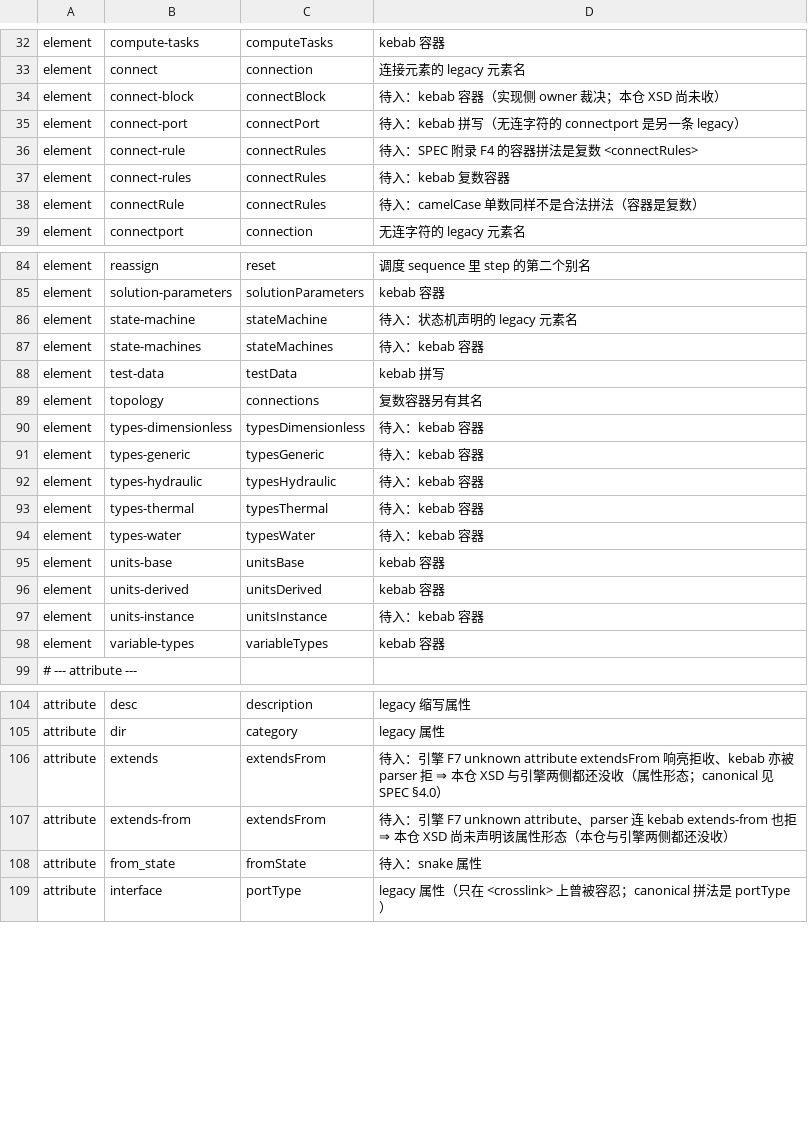
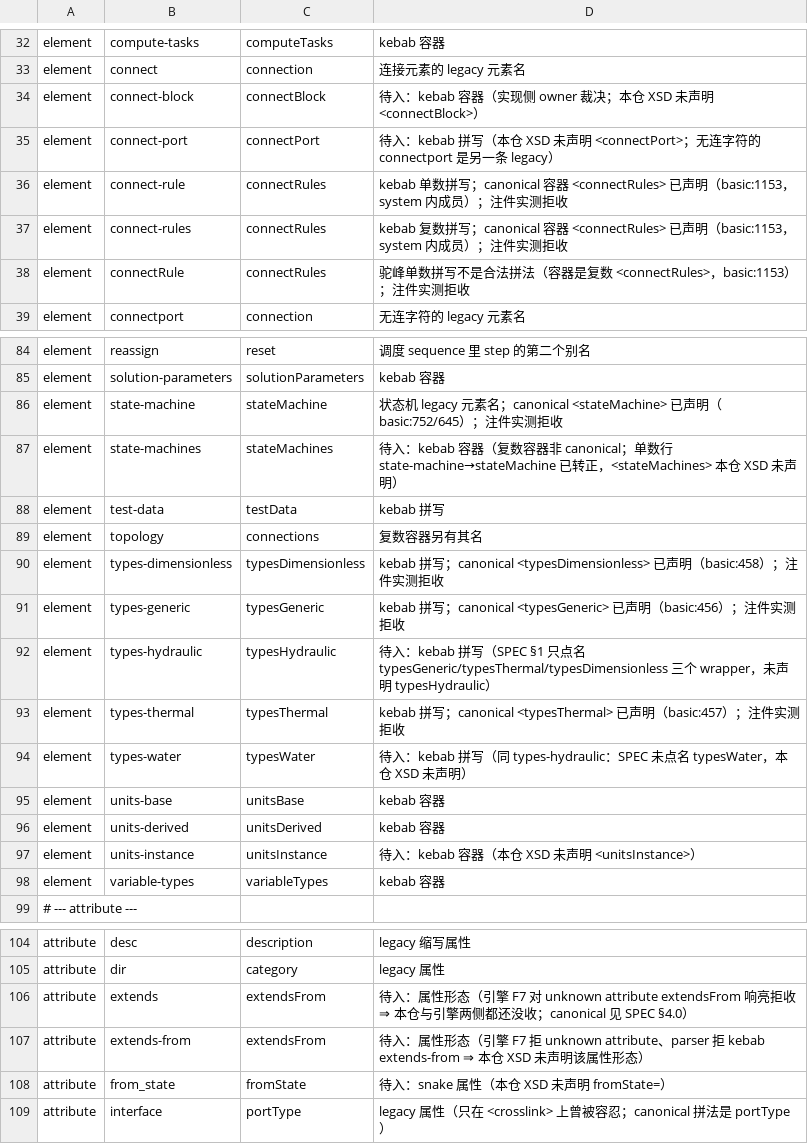
Before and after one commit to ai4energy/esml-language, a TSV file: tools/aliases.tsv, drawn as a sheet; only a part is shown, gaps mark what is left out; the diff covers the shown part only.

Commit message:
aliases: 15 条待入行复核转正 + 14 条 pending 理由按实测刷新
逐行注件（/tmp，esml 根与独立库根双宿主）对照仓内真实 XSD 复测：
canonical 已声明且 legacy 拒收的 15 行去掉「待入：」前缀，说明换成
「已声明（basic:行号）+ 注件实测拒收」的事实注释；余下 14 条 pending
各给一行未入理由（XSD 未声明 / SPEC 未点名 / 引擎 F7 两侧没收）。

闸门（本提交后）：check-examples.py 别名表 95 条（待入 14 / 豁免 1）
· 违规 0；make check 全绿；--strict 撤通配失败件 3，与基线 3 持平。
只改 tools/aliases.tsv 一个文件。

```diff
--- a/tools/aliases.tsv
+++ b/tools/aliases.tsv
@@ -33,7 +33,7 @@ element	compute-tasks	computeTasks	kebab 容器
 element	connect	connection	连接元素的 legacy 元素名
-element	connect-block	connectBlock	待入：kebab 容器（实现侧 owner 裁决；本仓 XSD 尚未收）
-element	connect-port	connectPort	待入：kebab 拼写（无连字符的 connectport 是另一条 legacy）
-element	connect-rule	connectRules	待入：SPEC 附录 F4 的容器拼法是复数 <connectRules>
-element	connect-rules	connectRules	待入：kebab 复数容器
-element	connectRule	connectRules	待入：camelCase 单数同样不是合法拼法（容器是复数）
+element	connect-block	connectBlock	待入：kebab 容器（实现侧 owner 裁决；本仓 XSD 未声明 <connectBlock>）
+element	connect-port	connectPort	待入：kebab 拼写（本仓 XSD 未声明 <connectPort>；无连字符的 connectport 是另一条 legacy）
+element	connect-rule	connectRules	kebab 单数拼写；canonical 容器 <connectRules> 已声明（basic:1153，system 内成员）；注件实测拒收
+element	connect-rules	connectRules	kebab 复数拼写；canonical 容器 <connectRules> 已声明（basic:1153，system 内成员）；注件实测拒收
+element	connectRule	connectRules	驼峰单数拼写不是合法拼法（容器是复数 <connectRules>，basic:1153）；注件实测拒收
 element	connectport	connection	无连字符的 legacy 元素名
@@ -85,14 +85,14 @@ element	reassign	reset	调度 sequence 里 step 的第二个别名
 element	solution-parameters	solutionParameters	kebab 容器
-element	state-machine	stateMachine	待入：状态机声明的 legacy 元素名
-element	state-machines	stateMachines	待入：kebab 容器
+element	state-machine	stateMachine	状态机 legacy 元素名；canonical <stateMachine> 已声明（basic:752/645）；注件实测拒收
+element	state-machines	stateMachines	待入：kebab 容器（复数容器非 canonical；单数行 state-machine→stateMachine 已转正，<stateMachines> 本仓 XSD 未声明）
 element	test-data	testData	kebab 拼写
 element	topology	connections	复数容器另有其名
-element	types-dimensionless	typesDimensionless	待入：kebab 容器
-element	types-generic	typesGeneric	待入：kebab 容器
-element	types-hydraulic	typesHydraulic	待入：kebab 容器
-element	types-thermal	typesThermal	待入：kebab 容器
-element	types-water	typesWater	待入：kebab 容器
+element	types-dimensionless	typesDimensionless	kebab 拼写；canonical <typesDimensionless> 已声明（basic:458）；注件实测拒收
+element	types-generic	typesGeneric	kebab 拼写；canonical <typesGeneric> 已声明（basic:456）；注件实测拒收
+element	types-hydraulic	typesHydraulic	待入：kebab 拼写（SPEC §1 只点名 typesGeneric/typesThermal/typesDimensionless 三个 wrapper，未声明 typesHydraulic）
+element	types-thermal	typesThermal	kebab 拼写；canonical <typesThermal> 已声明（basic:457）；注件实测拒收
+element	types-water	typesWater	待入：kebab 拼写（同 types-hydraulic：SPEC 未点名 typesWater，本仓 XSD 未声明）
 element	units-base	unitsBase	kebab 容器
 element	units-derived	unitsDerived	kebab 容器
-element	units-instance	unitsInstance	待入：kebab 容器
+element	units-instance	unitsInstance	待入：kebab 容器（本仓 XSD 未声明 <unitsInstance>）
 element	variable-types	variableTypes	kebab 容器
@@ -105,5 +105,5 @@ attribute	desc	description	legacy 缩写属性
 attribute	dir	category	legacy 属性
-attribute	extends	extendsFrom	待入：引擎 F7 unknown attribute extendsFrom 响亮拒收、kebab 亦被 parser 拒 ⇒ 本仓 XSD 与引擎两侧都还没收（属性形态；canonical 见 SPEC §4.0）
-attribute	extends-from	extendsFrom	待入：引擎 F7 unknown attribute、parser 连 kebab extends-from 也拒 ⇒ 本仓 XSD 尚未声明该属性形态（本仓与引擎两侧都还没收）
-attribute	from_state	fromState	待入：snake 属性
+attribute	extends	extendsFrom	待入：属性形态（引擎 F7 对 unknown attribute extendsFrom 响亮拒收 ⇒ 本仓与引擎两侧都还没收；canonical 见 SPEC §4.0）
+attribute	extends-from	extendsFrom	待入：属性形态（引擎 F7 拒 unknown attribute、parser 拒 kebab extends-from ⇒ 本仓 XSD 未声明该属性形态）
+attribute	from_state	fromState	待入：snake 属性（本仓 XSD 未声明 fromState=）
 attribute	interface	portType	legacy 属性（只在 <crosslink> 上曾被容忍；canonical 拼法是 portType）
```
Also changed, not shown: 13 edited cells elsewhere in this file.
